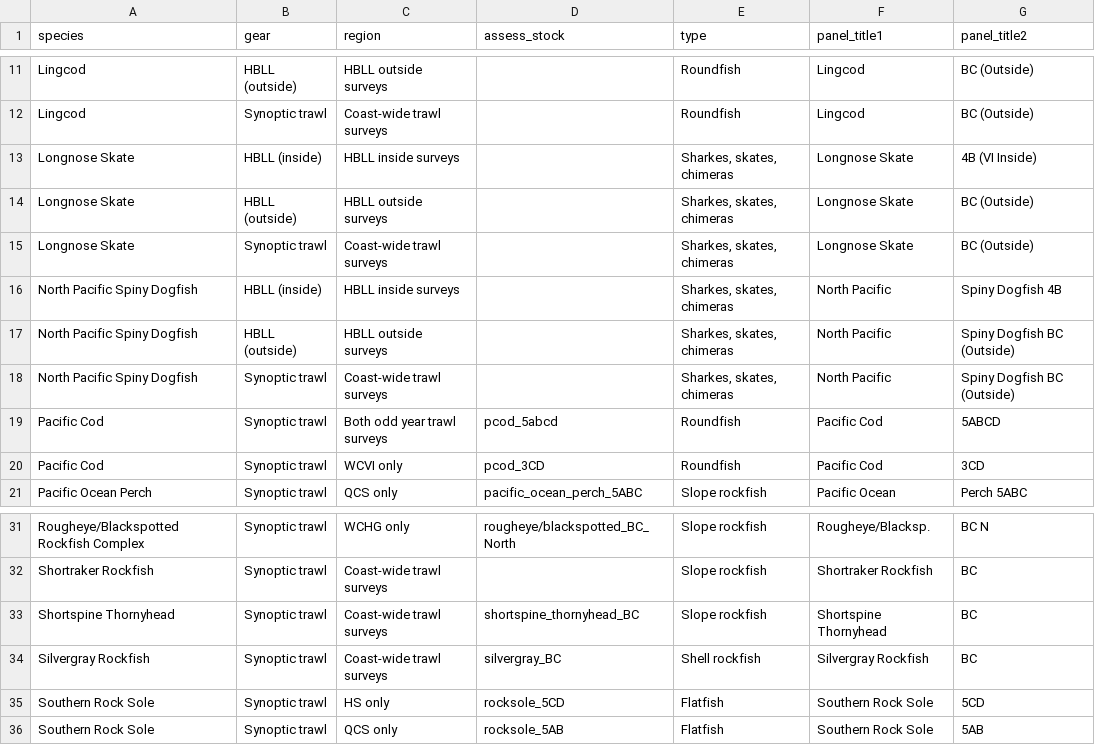
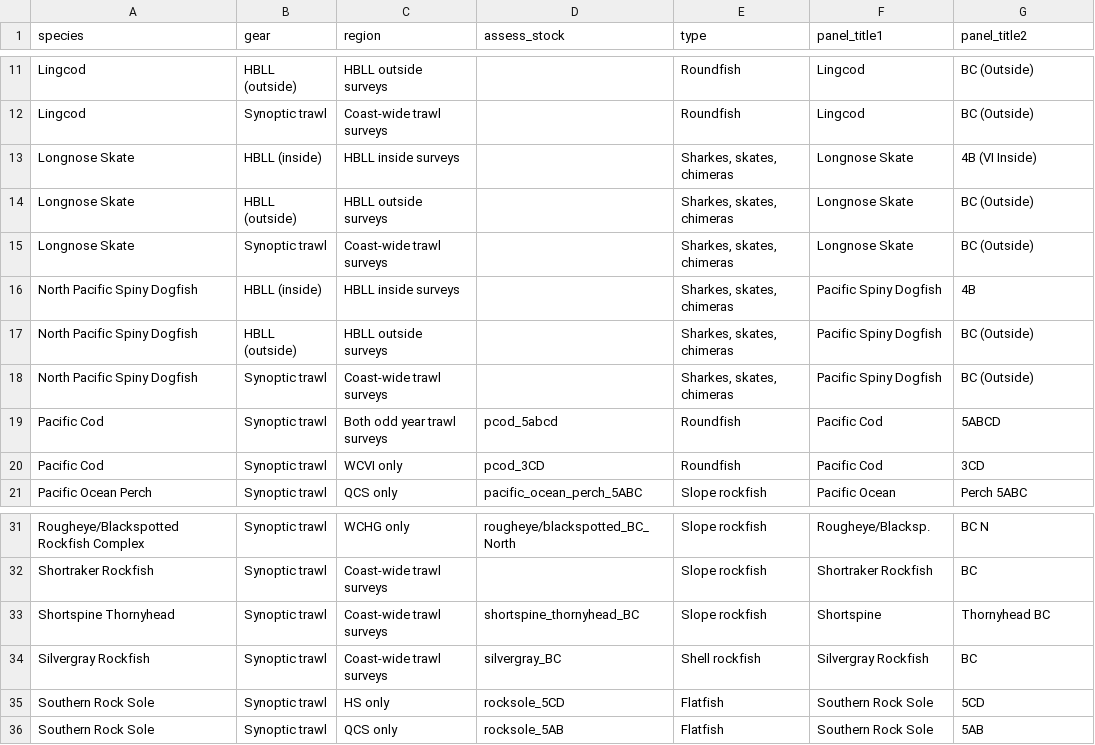
Before and after one commit to pbs-assess/gftrends, a CSV file: data-raw/surveys_to_assessments.csv, drawn as a sheet; only a part is shown, gaps mark what is left out.

```diff
--- a/data-raw/surveys_to_assessments.csv
+++ b/data-raw/surveys_to_assessments.csv
@@ -15,5 +15,5 @@ Longnose Skate,HBLL (outside),HBLL outside surveys,,"Sharkes, skates, chimeras",
 Longnose Skate,Synoptic trawl,Coast-wide trawl surveys,,"Sharkes, skates, chimeras",Longnose Skate,BC (Outside)
-North Pacific Spiny Dogfish,HBLL (inside),HBLL inside surveys,,"Sharkes, skates, chimeras",North Pacific,Spiny Dogfish 4B
-North Pacific Spiny Dogfish,HBLL (outside),HBLL outside surveys,,"Sharkes, skates, chimeras",North Pacific,Spiny Dogfish BC (Outside)
-North Pacific Spiny Dogfish,Synoptic trawl,Coast-wide trawl surveys,,"Sharkes, skates, chimeras",North Pacific,Spiny Dogfish BC (Outside)
+North Pacific Spiny Dogfish,HBLL (inside),HBLL inside surveys,,"Sharkes, skates, chimeras",Pacific Spiny Dogfish,4B
+North Pacific Spiny Dogfish,HBLL (outside),HBLL outside surveys,,"Sharkes, skates, chimeras",Pacific Spiny Dogfish,BC (Outside)
+North Pacific Spiny Dogfish,Synoptic trawl,Coast-wide trawl surveys,,"Sharkes, skates, chimeras",Pacific Spiny Dogfish,BC (Outside)
 Pacific Cod,Synoptic trawl,Both odd year trawl surveys,pcod_5abcd,Roundfish,Pacific Cod,5ABCD
@@ -32,3 +32,3 @@ Rougheye/Blackspotted Rockfish Complex,Synoptic trawl,WCHG only,rougheye/blacksp
 Shortraker Rockfish,Synoptic trawl,Coast-wide trawl surveys,,Slope rockfish,Shortraker Rockfish,BC
-Shortspine Thornyhead,Synoptic trawl,Coast-wide trawl surveys,shortspine_thornyhead_BC,Slope rockfish,Shortspine Thornyhead,BC
+Shortspine Thornyhead,Synoptic trawl,Coast-wide trawl surveys,shortspine_thornyhead_BC,Slope rockfish,Shortspine,Thornyhead BC
 Silvergray Rockfish,Synoptic trawl,Coast-wide trawl surveys,silvergray_BC,Shell rockfish,Silvergray Rockfish,BC
```
Also changed, not shown: 2 other files.
